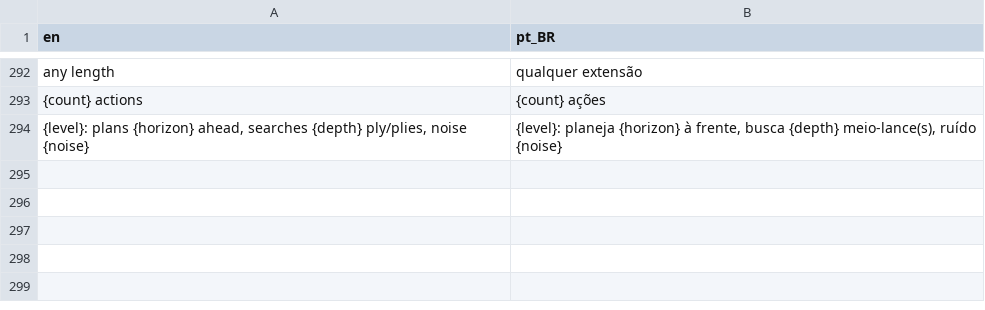
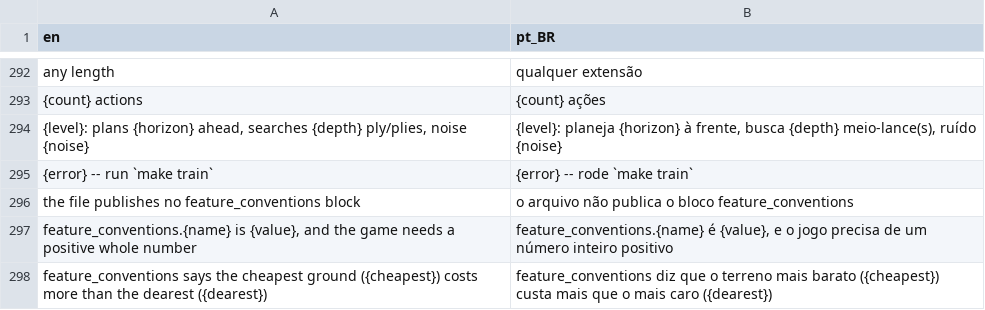
Before and after one commit to boscocp/game-ai-kit, a CSV file: godot/locale/tactical.csv, drawn as a sheet; only a part is shown, gaps mark what is left out.

Commit message:
fix: the tactical weights' refusals are translated where they are shown
Wave 99 left four sentences outside tr() (check_translations_game.py L1).
They reach the skirmish's panel as why blue cannot think, so each is a
key in tactical.csv, translated by error_shown(); the W6 and W7 codes
stay outside the keys, and error stays the English the tests and the
Python side compare.

```diff
--- a/godot/locale/tactical.csv
+++ b/godot/locale/tactical.csv
@@ -294 +294,5 @@ any length,qualquer extensão
 "{level}: plans {horizon} ahead, searches {depth} ply/plies, noise {noise}","{level}: planeja {horizon} à frente, busca {depth} meio-lance(s), ruído {noise}"
+{error} -- run `make train`,{error} -- rode `make train`
+the file publishes no feature_conventions block,o arquivo não publica o bloco feature_conventions
+"feature_conventions.{name} is {value}, and the game needs a positive whole number","feature_conventions.{name} é {value}, e o jogo precisa de um número inteiro positivo"
+feature_conventions says the cheapest ground ({cheapest}) costs more than the dearest ({dearest}),feature_conventions diz que o terreno mais barato ({cheapest}) custa mais que o mais caro ({dearest})
```
Also changed, not shown: 3 other files.
